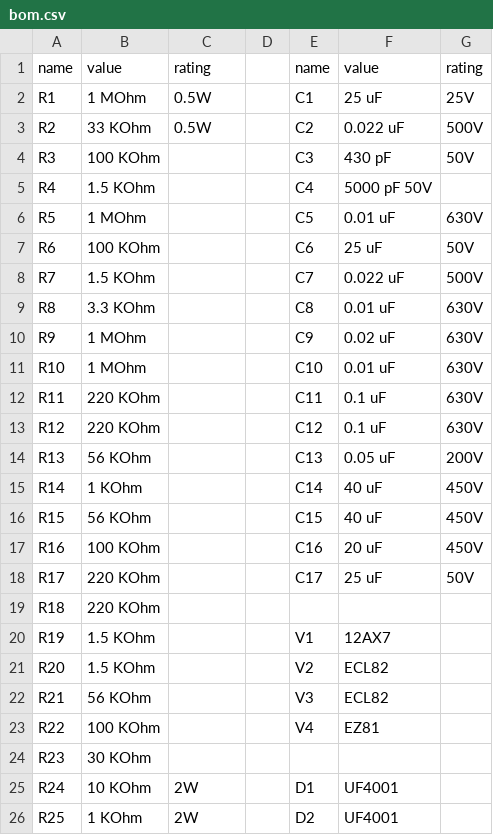
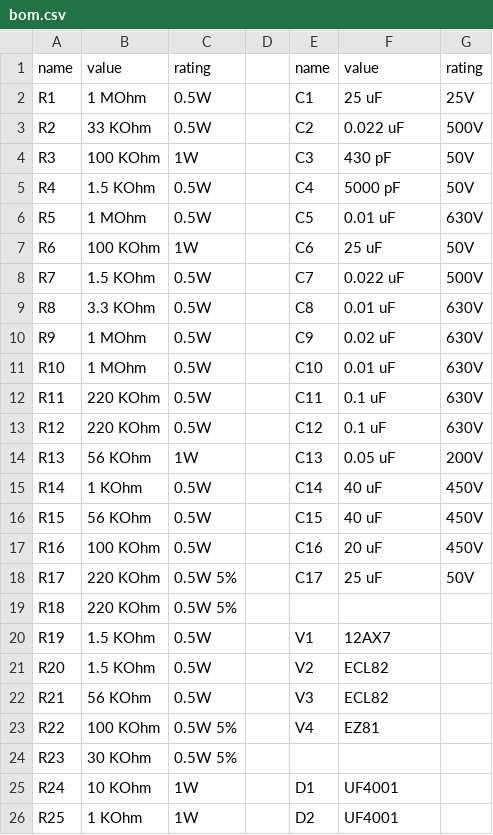
Before and after one commit to akhumphrey/guitar-amplifiers, a CSV file: 7vdw/bom.csv, drawn as a sheet.

Commit message:
more bom content

```diff
--- a/7vdw/bom.csv
+++ b/7vdw/bom.csv
@@ -3,24 +3,24 @@ R1,1 MOhm,0.5W,,C1,25 uF,25V
 R2,33 KOhm,0.5W,,C2,0.022 uF,500V
-R3,100 KOhm,,,C3,430 pF,50V
-R4,1.5 KOhm,,,C4,5000 pF 50V,
-R5,1 MOhm,,,C5,0.01 uF,630V
-R6,100 KOhm,,,C6,25 uF,50V
-R7,1.5 KOhm,,,C7,0.022 uF,500V
-R8,3.3 KOhm,,,C8,0.01 uF,630V
-R9,1 MOhm,,,C9,0.02 uF,630V
-R10,1 MOhm,,,C10,0.01 uF,630V
-R11,220 KOhm,,,C11,0.1 uF,630V
-R12,220 KOhm,,,C12,0.1 uF,630V
-R13,56 KOhm,,,C13,0.05 uF,200V
-R14,1 KOhm,,,C14,40 uF,450V
-R15,56 KOhm,,,C15,40 uF,450V
-R16,100 KOhm,,,C16,20 uF,450V
-R17,220 KOhm,,,C17,25 uF,50V
-R18,220 KOhm,,,,,
-R19,1.5 KOhm,,,V1,12AX7,
-R20,1.5 KOhm,,,V2,ECL82,
-R21,56 KOhm,,,V3,ECL82,
-R22,100 KOhm,,,V4,EZ81,
-R23,30 KOhm,,,,,
-R24,10 KOhm,2W,,D1,UF4001,
-R25,1 KOhm,2W,,D2,UF4001,
+R3,100 KOhm,1W,,C3,430 pF,50V
+R4,1.5 KOhm,0.5W,,C4,5000 pF,50V
+R5,1 MOhm,0.5W,,C5,0.01 uF,630V
+R6,100 KOhm,1W,,C6,25 uF,50V
+R7,1.5 KOhm,0.5W,,C7,0.022 uF,500V
+R8,3.3 KOhm,0.5W,,C8,0.01 uF,630V
+R9,1 MOhm,0.5W,,C9,0.02 uF,630V
+R10,1 MOhm,0.5W,,C10,0.01 uF,630V
+R11,220 KOhm,0.5W,,C11,0.1 uF,630V
+R12,220 KOhm,0.5W,,C12,0.1 uF,630V
+R13,56 KOhm,1W,,C13,0.05 uF,200V
+R14,1 KOhm,0.5W,,C14,40 uF,450V
+R15,56 KOhm,0.5W,,C15,40 uF,450V
+R16,100 KOhm,0.5W,,C16,20 uF,450V
+R17,220 KOhm,0.5W 5%,,C17,25 uF,50V
+R18,220 KOhm,0.5W 5%,,,,
+R19,1.5 KOhm,0.5W,,V1,12AX7,
+R20,1.5 KOhm,0.5W,,V2,ECL82,
+R21,56 KOhm,0.5W,,V3,ECL82,
+R22,100 KOhm,0.5W 5%,,V4,EZ81,
+R23,30 KOhm,0.5W 5%,,,,
+R24,10 KOhm,1W,,D1,UF4001,
+R25,1 KOhm,1W,,D2,UF4001,
```
